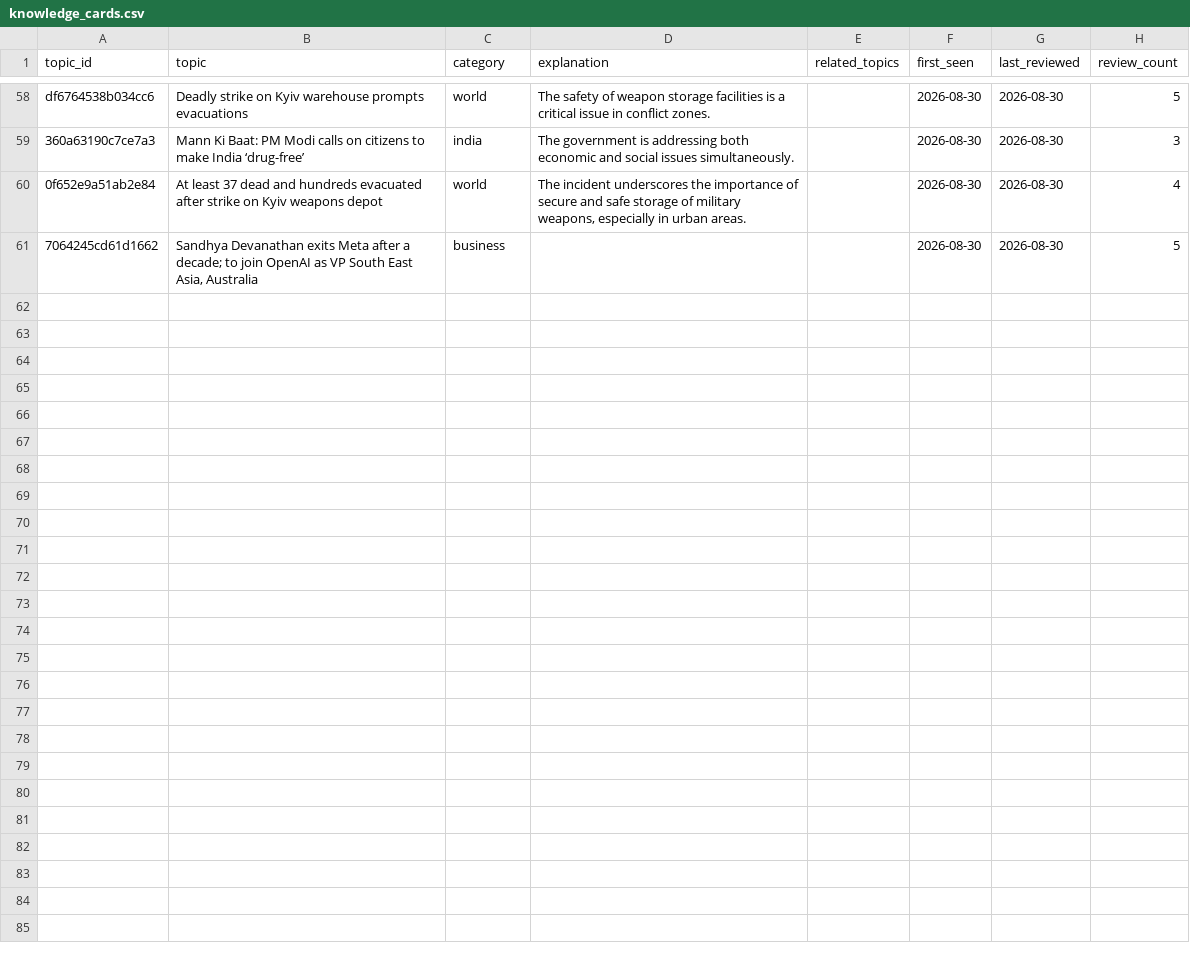
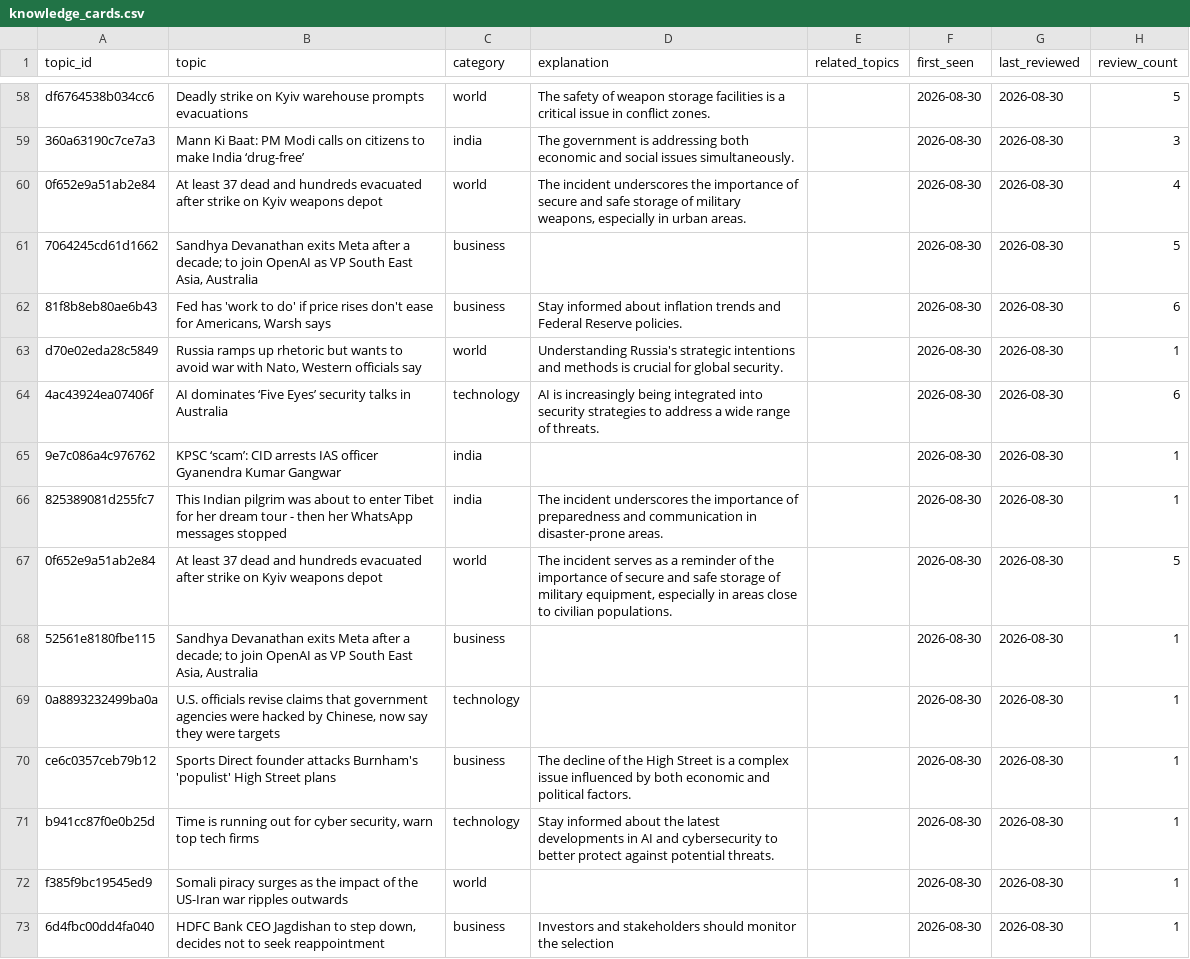
Before and after one commit to vishwasgarg5/news-knowledge-bot, a CSV file: data/knowledge_cards.csv, drawn as a sheet; only a part is shown, gaps mark what is left out.

```diff
--- a/data/knowledge_cards.csv
+++ b/data/knowledge_cards.csv
@@ -61 +61,13 @@ df6764538b034cc6,Deadly strike on Kyiv warehouse prompts evacuations,world,The s
 7064245cd61d1662,"Sandhya Devanathan exits Meta after a decade; to join OpenAI as VP South East Asia, Australia",business,,,2026-08-30,2026-08-30,5
+81f8b8eb80ae6b43,"Fed has 'work to do' if price rises don't ease for Americans, Warsh says",business,Stay informed about inflation trends and Federal Reserve policies.,,2026-08-30,2026-08-30,6
+d70e02eda28c5849,"Russia ramps up rhetoric but wants to avoid war with Nato, Western officials say",world,Understanding Russia's strategic intentions and methods is crucial for global security.,,2026-08-30,2026-08-30,1
+4ac43924ea07406f,AI dominates ‘Five Eyes’ security talks in Australia,technology,AI is increasingly being integrated into security strategies to address a wide range of threats.,,2026-08-30,2026-08-30,6
+9e7c086a4c976762,KPSC ‘scam’: CID arrests IAS officer Gyanendra Kumar Gangwar,india,,,2026-08-30,2026-08-30,1
+825389081d255fc7,This Indian pilgrim was about to enter Tibet for her dream tour - then her WhatsApp messages stopped,india,The incident underscores the importance of preparedness and communication in disaster-prone areas.,,2026-08-30,2026-08-30,1
+0f652e9a51ab2e84,At least 37 dead and hundreds evacuated after strike on Kyiv weapons depot,world,"The incident serves as a reminder of the importance of secure and safe storage of military equipment, especially in areas close to civilian populations.",,2026-08-30,2026-08-30,5
+52561e8180fbe115,"Sandhya Devanathan exits Meta after a decade; to join OpenAI as VP South East Asia, Australia",business,,,2026-08-30,2026-08-30,1
+0a8893232499ba0a,"U.S. officials revise claims that government agencies were hacked by Chinese, now say they were targets",technology,,,2026-08-30,2026-08-30,1
+ce6c0357ceb79b12,Sports Direct founder attacks Burnham's 'populist' High Street plans,business,The decline of the High Street is a complex issue influenced by both economic and political factors.,,2026-08-30,2026-08-30,1
+b941cc87f0e0b25d,"Time is running out for cyber security, warn top tech firms",technology,Stay informed about the latest developments in AI and cybersecurity to better protect against potential threats.,,2026-08-30,2026-08-30,1
+f385f9bc19545ed9,Somali piracy surges as the impact of the US-Iran war ripples outwards,world,,,2026-08-30,2026-08-30,1
+6d4fbc00dd4fa040,"HDFC Bank CEO Jagdishan to step down, decides not to seek reappointment",business,Investors and stakeholders should monitor the selection,,2026-08-30,2026-08-30,1
```
Also changed, not shown: data/current_affairs.csv, data/news_history.csv, 5 other files.
